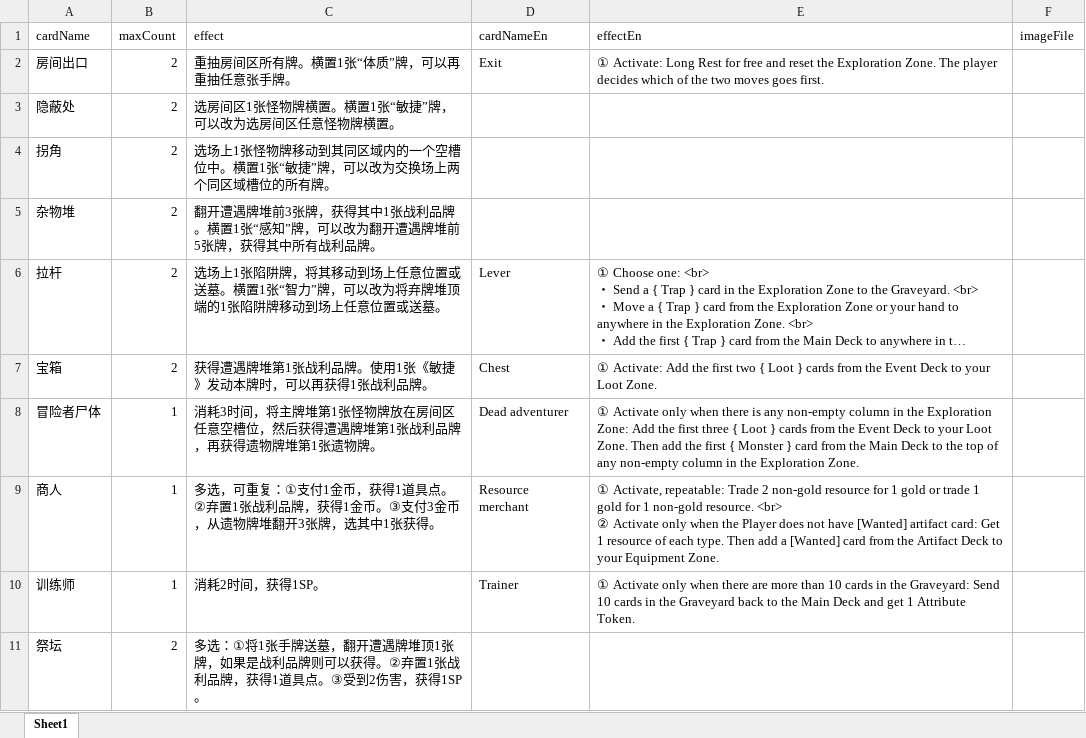
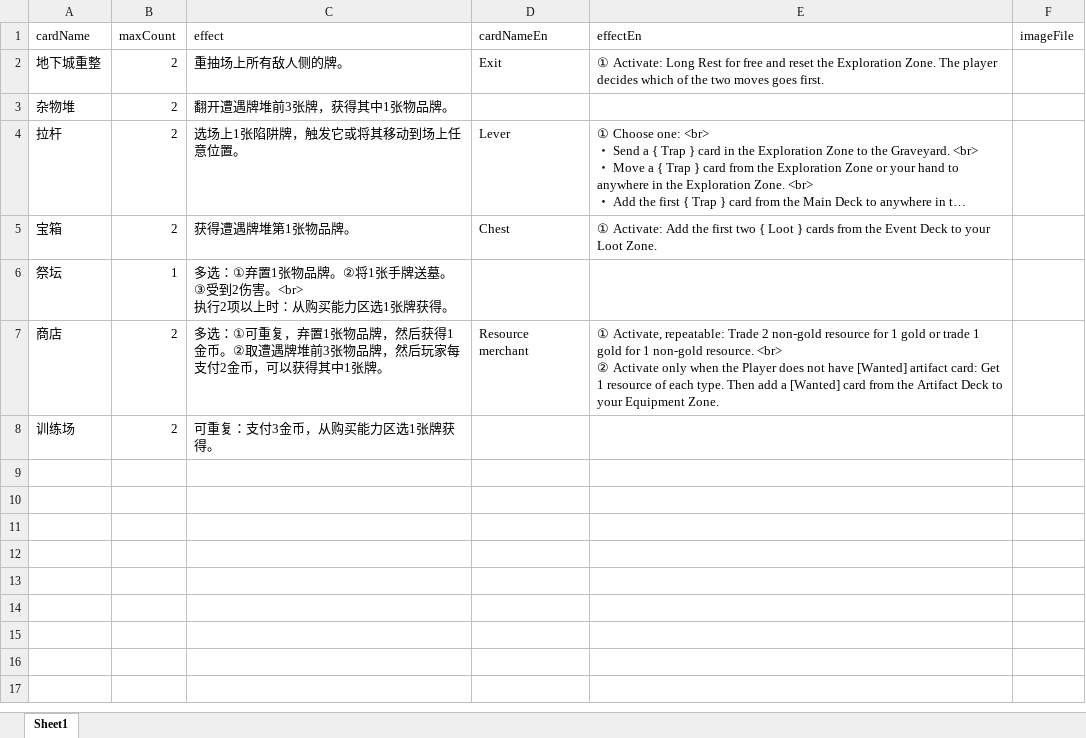
Before and after one commit to TinglePan/DungeonCrawlDeckMasterTTS, an Excel workbook: sheet/EventCardData.xlsx, sheet Sheet1, drawn as a sheet; long unchanged cells end in …; values as stored, in another font and other column widths than the file's, no borders; removed rows and columns are numbered as before the commit, all else as after; ↵ is a line break in a cell; the diff names each change by its address in the sheet, - before the commit and + after, or states it on an @@ line.

```diff
--- a/sheet/EventCardData.xlsx (sheet Sheet1)
+++ b/sheet/EventCardData.xlsx (sheet Sheet1)
-A2 (cardName): 房间出口
+A2 (cardName): 地下城重整
-C2 (effect): 重抽房间区所有牌。横置1张“体质”牌，可以再重抽任意张手牌。
+C2 (effect): 重抽场上所有敌人侧的牌。
-row 3: 隐蔽处 | 2 | 选房间区1张怪物牌横置。横置1张“敏捷”牌，可以改为选房间区任意怪物牌横置。
-row 4: 拐角 | 2 | 选场上1张怪物牌移动到其同区域内的一个空槽位中。横置1张“敏捷”牌，可以改为交换场上两个同区域槽位的所有牌。
-C3 (effect): 翻开遭遇牌堆前3张牌，获得其中1张战利品牌。横置1张“感知”牌，可以改为翻开遭遇牌堆前5张牌，获得其中所有战利品牌。
+C3 (effect): 翻开遭遇牌堆前3张牌，获得其中1张物品牌。
-C4 (effect): 选场上1张陷阱牌，将其移动到场上任意位置或送墓。横置1张“智力”牌，可以改为将弃牌堆顶端的1张陷阱牌移动到场上任意位置或送墓。
+C4 (effect): 选场上1张陷阱牌，触发它或将其移动到场上任意位置。
-C5 (effect): 获得遭遇牌堆第1张战利品牌。使用1张《敏捷》发动本牌时，可以再获得1张战利品牌。
+C5 (effect): 获得遭遇牌堆第1张物品牌。
-row 8: 冒险者尸体 | 1 | 消耗3时间，将主牌堆第1张怪物牌放在房间区任意空槽位，然后获得遭遇牌堆第1张战利品牌，再获得遗物牌堆第1张遗物牌。 | Dead adventurer | ① Activate only when there is any non-empty column in the Exploration Zone: Add the first three { Loot } cards from the Event Deck to your Loot Zone. Then add the first { Monster } card from the Main Deck to the top of any non-empty column in the Exploration Zone.
-row 9: 商人 | 1 | 多选，可重复：①支付1金币，获得1道具点。②弃置1张战利品牌，获得1金币。③支付3金币，从遗物牌堆翻开3张牌，选其中1张获得。 | Resource merchant | ① Activate, repeatable: Trade 2 non-gold resource for 1 gold or trade 1 gold for 1 non-gold resource. <br> ↵ ② Activate only when the Player does not have [Wanted] artifact card: Get 1 resource of each type. Then add a [Wanted] card from the Artifact Deck to your Equipment Zone.
-row 10: 训练师 | 1 | 消耗2时间，获得1SP。 | Trainer | ① Activate only when there are more than 10 cards in the Graveyard: Send 10 cards in the Graveyard back to the Main Deck and get 1 Attribute Token.
-B6 (maxCount): 2
+B6 (maxCount): 1
-C6 (effect): 多选：①将1张手牌送墓，翻开遭遇牌堆顶1张牌，如果是战利品牌则可以获得。②弃置1张战利品牌，获得1道具点。③受到2伤害，获得1SP。
+C6 (effect): 多选：①弃置1张物品牌。②将1张手牌送墓。③受到2伤害。<br> ↵ 执行2项以上时：从购买能力区选1张牌获得。
+row 7: 商店 | 2 | 多选：①可重复，弃置1张物品牌，然后获得1金币。②取遭遇牌堆前3张物品牌，然后玩家每支付2金币，可以获得其中1张牌。 | Resource merchant | ① Activate, repeatable: Trade 2 non-gold resource for 1 gold or trade 1 gold for 1 non-gold resource. <br> ↵ ② Activate only when the Player does not have [Wanted] artifact card: Get 1 resource of each type. Then add a [Wanted] card from the Artifact Deck to your Equipment Zone.
+row 8: 训练场 | 2 | 可重复：支付3金币，从购买能力区选1张牌获得。
```
Also changed, not shown: sheet/ItemCardData.xlsx, sheet/MonsterCardData.xlsx, 23 other files.
